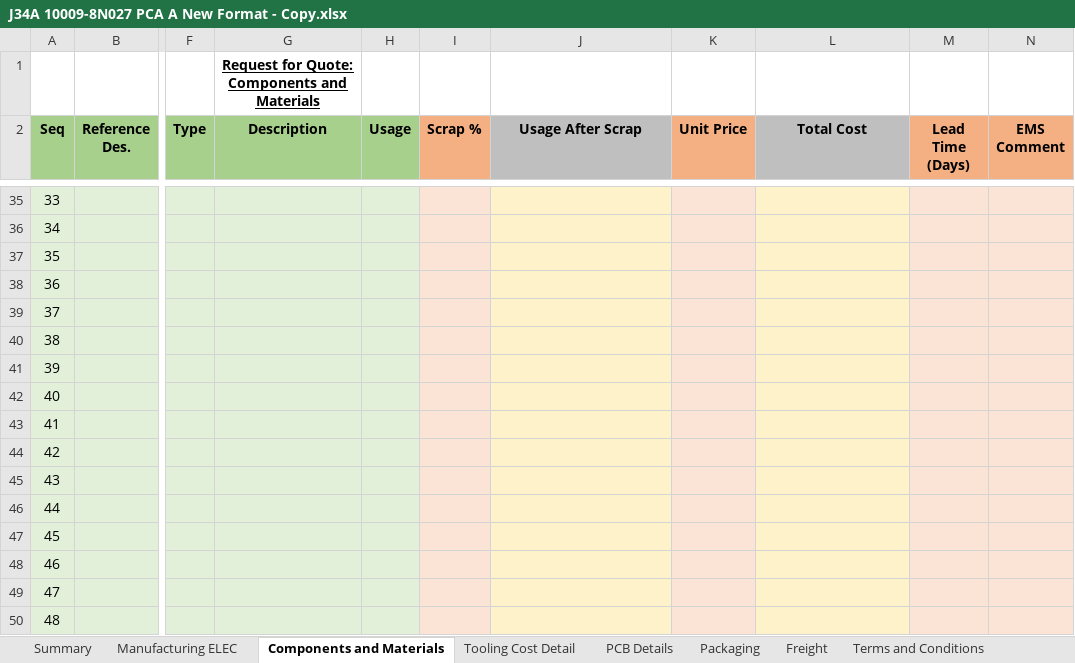
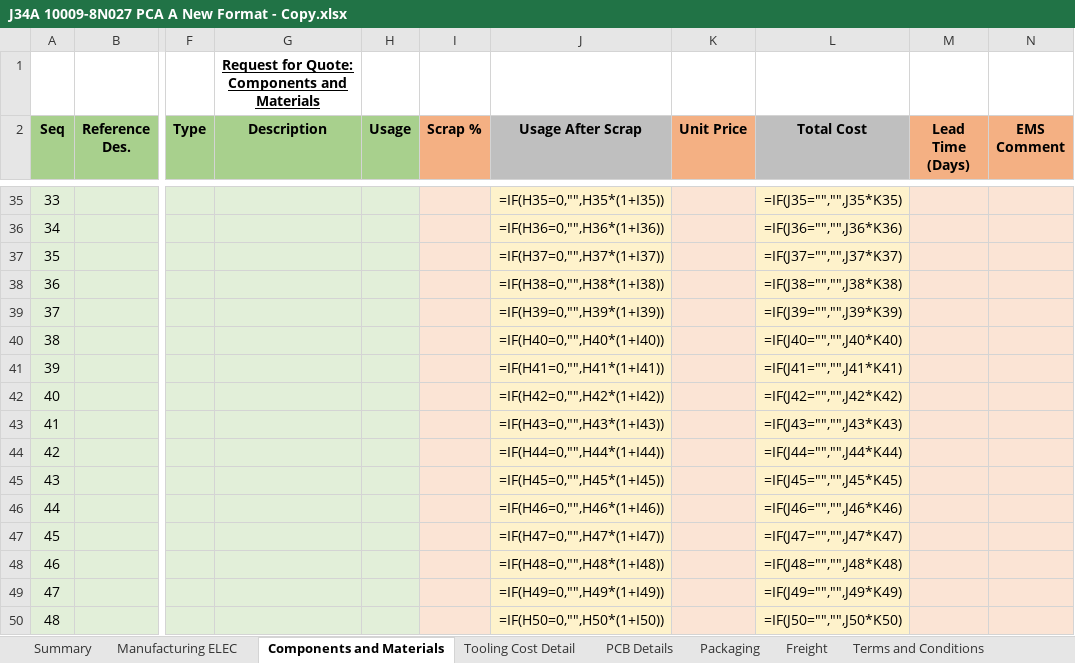
Before and after one commit to chaitanyahange/bus_app, an Excel workbook: J34A 10009-8N027 PCA A New Format - Copy.xlsx, sheet Components and Materials, drawn as a sheet; only a part is shown, gaps mark what is left out; values as stored, in another font and other column widths than the file's, no borders; formulas without a stored value are shown as written; conditional formats not drawn; the diff covers the shown part only; the diff names each change by its address in the sheet, - before the commit and + after, or states it on an @@ line.

```diff
--- a/J34A 10009-8N027 PCA A New Format - Copy.xlsx (sheet Components and Materials)
+++ b/J34A 10009-8N027 PCA A New Format - Copy.xlsx (sheet Components and Materials)
-J35 (Usage After Scrap): (empty)
+J35 (Usage After Scrap): =IF(H35=0,"",H35*(1+I35))
-L35 (Total Cost): (empty)
+L35 (Total Cost): =IF(J35="","",J35*K35)
-J36 (Usage After Scrap): (empty)
+J36 (Usage After Scrap): =IF(H36=0,"",H36*(1+I36))
-L36 (Total Cost): (empty)
+L36 (Total Cost): =IF(J36="","",J36*K36)
-J37 (Usage After Scrap): (empty)
+J37 (Usage After Scrap): =IF(H37=0,"",H37*(1+I37))
-L37 (Total Cost): (empty)
+L37 (Total Cost): =IF(J37="","",J37*K37)
-J38 (Usage After Scrap): (empty)
+J38 (Usage After Scrap): =IF(H38=0,"",H38*(1+I38))
-L38 (Total Cost): (empty)
+L38 (Total Cost): =IF(J38="","",J38*K38)
-J39 (Usage After Scrap): (empty)
+J39 (Usage After Scrap): =IF(H39=0,"",H39*(1+I39))
-L39 (Total Cost): (empty)
+L39 (Total Cost): =IF(J39="","",J39*K39)
-J40 (Usage After Scrap): (empty)
+J40 (Usage After Scrap): =IF(H40=0,"",H40*(1+I40))
-L40 (Total Cost): (empty)
+L40 (Total Cost): =IF(J40="","",J40*K40)
-J41 (Usage After Scrap): (empty)
+J41 (Usage After Scrap): =IF(H41=0,"",H41*(1+I41))
-L41 (Total Cost): (empty)
+L41 (Total Cost): =IF(J41="","",J41*K41)
-J42 (Usage After Scrap): (empty)
+J42 (Usage After Scrap): =IF(H42=0,"",H42*(1+I42))
-L42 (Total Cost): (empty)
+L42 (Total Cost): =IF(J42="","",J42*K42)
-J43 (Usage After Scrap): (empty)
+J43 (Usage After Scrap): =IF(H43=0,"",H43*(1+I43))
-L43 (Total Cost): (empty)
+L43 (Total Cost): =IF(J43="","",J43*K43)
-J44 (Usage After Scrap): (empty)
+J44 (Usage After Scrap): =IF(H44=0,"",H44*(1+I44))
-L44 (Total Cost): (empty)
+L44 (Total Cost): =IF(J44="","",J44*K44)
-J45 (Usage After Scrap): (empty)
+J45 (Usage After Scrap): =IF(H45=0,"",H45*(1+I45))
-L45 (Total Cost): (empty)
+L45 (Total Cost): =IF(J45="","",J45*K45)
-J46 (Usage After Scrap): (empty)
+J46 (Usage After Scrap): =IF(H46=0,"",H46*(1+I46))
-L46 (Total Cost): (empty)
+L46 (Total Cost): =IF(J46="","",J46*K46)
-J47 (Usage After Scrap): (empty)
+J47 (Usage After Scrap): =IF(H47=0,"",H47*(1+I47))
-L47 (Total Cost): (empty)
+L47 (Total Cost): =IF(J47="","",J47*K47)
-J48 (Usage After Scrap): (empty)
+J48 (Usage After Scrap): =IF(H48=0,"",H48*(1+I48))
-L48 (Total Cost): (empty)
+L48 (Total Cost): =IF(J48="","",J48*K48)
-J49 (Usage After Scrap): (empty)
+J49 (Usage After Scrap): =IF(H49=0,"",H49*(1+I49))
-L49 (Total Cost): (empty)
+L49 (Total Cost): =IF(J49="","",J49*K49)
-J50 (Usage After Scrap): (empty)
+J50 (Usage After Scrap): =IF(H50=0,"",H50*(1+I50))
-L50 (Total Cost): (empty)
+L50 (Total Cost): =IF(J50="","",J50*K50)
```
Also changed, not shown: 369 edited cells elsewhere in this sheet, sheet Manufacturing ELEC, sheet Freight, sheet Packaging, sheet Summary, sheet PCB Details, sheet Tooling Cost Detail, 1 more sheet, other sheet tabs, charts or pictures.
